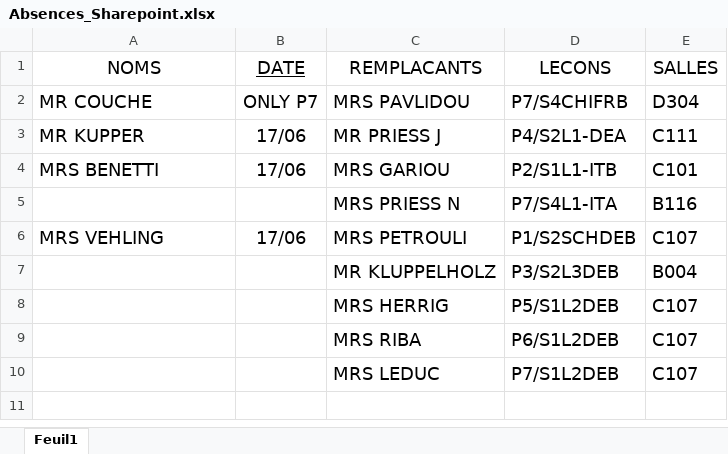
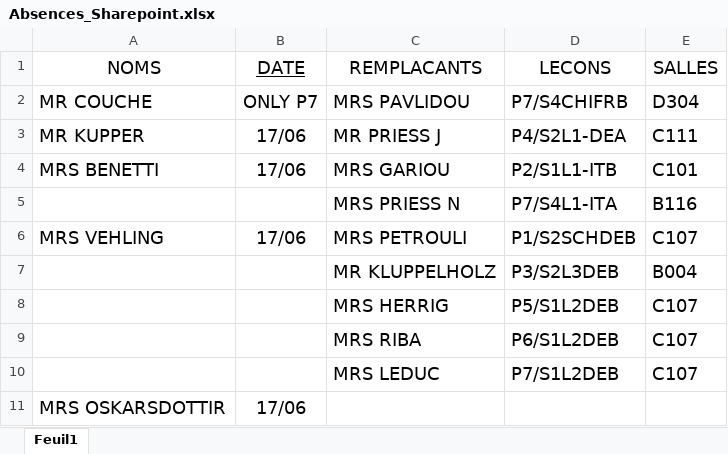
Before and after one commit to MAM-ICT-ADMIN/absences-sec, an Excel workbook: Absences_Sharepoint.xlsx, sheet Feuil1, drawn as a sheet; values as stored, in another font and other column widths than the file's, no borders; the diff names each change by its address in the sheet, - before the commit and + after, or states it on an @@ line.

Commit message:
MAJ absences 2026-06-17 08:05

```diff
--- a/Absences_Sharepoint.xlsx (sheet Feuil1)
+++ b/Absences_Sharepoint.xlsx (sheet Feuil1)
+row 11: MRS OSKARSDOTTIR | 17/06
```
